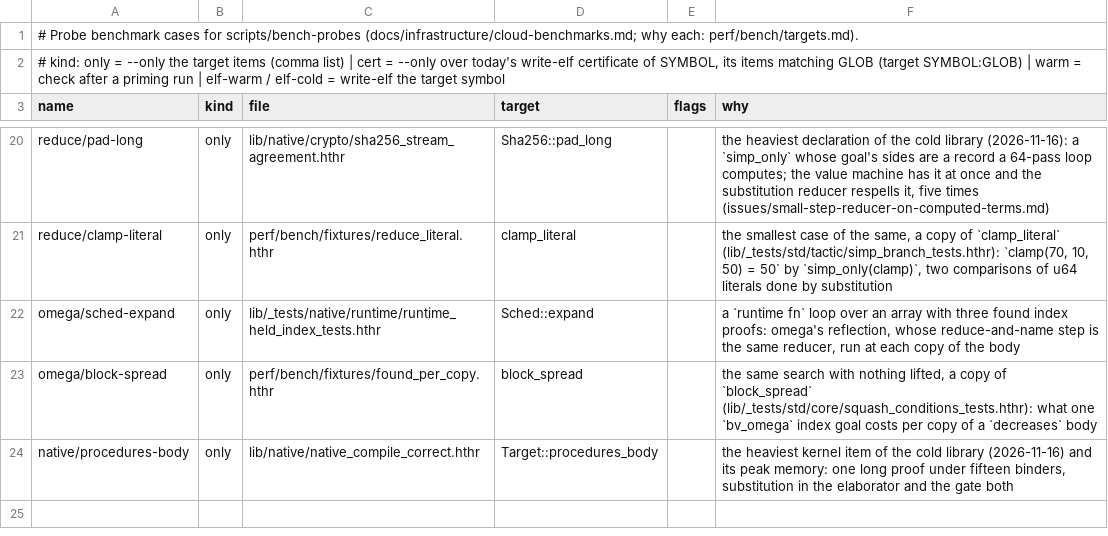
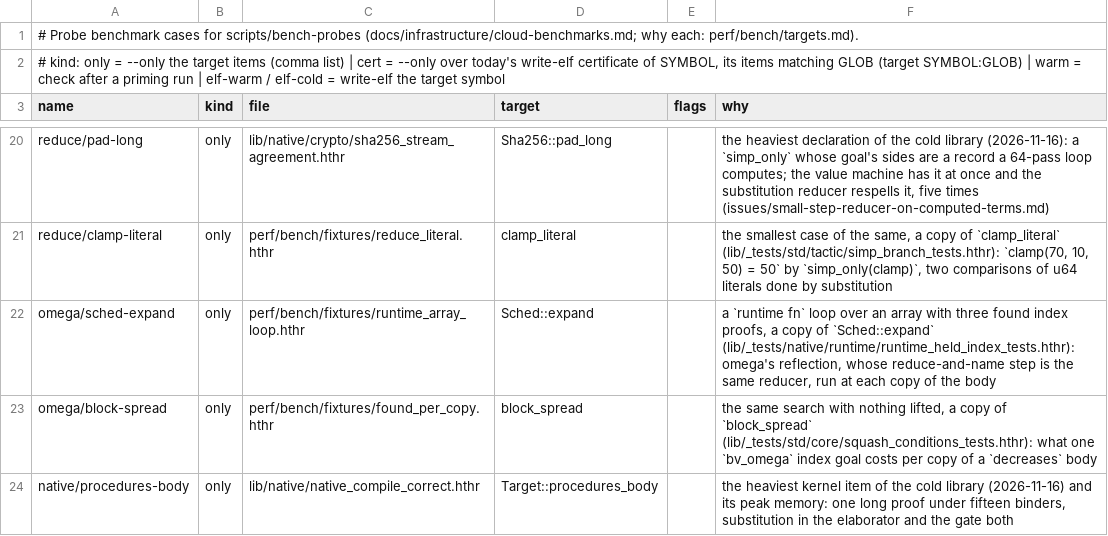
Before and after one commit to MinusGix/heather, a TSV file: perf/bench/cases.tsv, drawn as a sheet; only a part is shown, gaps mark what is left out.

```diff
--- a/perf/bench/cases.tsv
+++ b/perf/bench/cases.tsv
@@ -21,3 +21,3 @@ reduce/pad-long	only	lib/native/crypto/sha256_stream_agreement.hthr	Sha256::pad_
 reduce/clamp-literal	only	perf/bench/fixtures/reduce_literal.hthr	clamp_literal		the smallest case of the same, a copy of `clamp_literal` (lib/_tests/std/tactic/simp_branch_tests.hthr): `clamp(70, 10, 50) = 50` by `simp_only(clamp)`, two comparisons of u64 literals done by substitution
-omega/sched-expand	only	lib/_tests/native/runtime/runtime_held_index_tests.hthr	Sched::expand		a `runtime fn` loop over an array with three found index proofs: omega's reflection, whose reduce-and-name step is the same reducer, run at each copy of the body
+omega/sched-expand	only	perf/bench/fixtures/runtime_array_loop.hthr	Sched::expand		a `runtime fn` loop over an array with three found index proofs, a copy of `Sched::expand` (lib/_tests/native/runtime/runtime_held_index_tests.hthr): omega's reflection, whose reduce-and-name step is the same reducer, run at each copy of the body
 omega/block-spread	only	perf/bench/fixtures/found_per_copy.hthr	block_spread		the same search with nothing lifted, a copy of `block_spread` (lib/_tests/std/core/squash_conditions_tests.hthr): what one `bv_omega` index goal costs per copy of a `decreases` body
```
Also changed, not shown: perf/bench/results.tsv, 1 other file.
